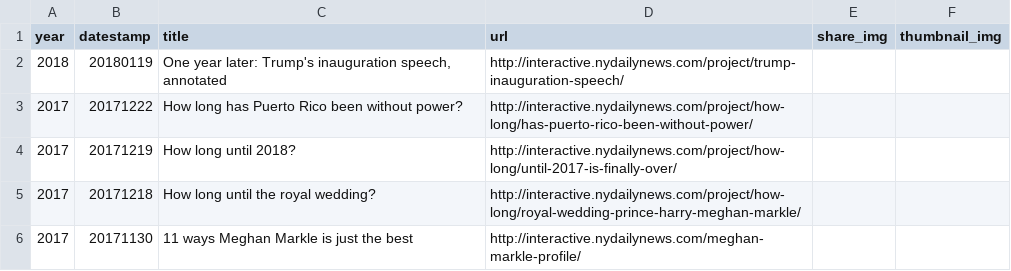
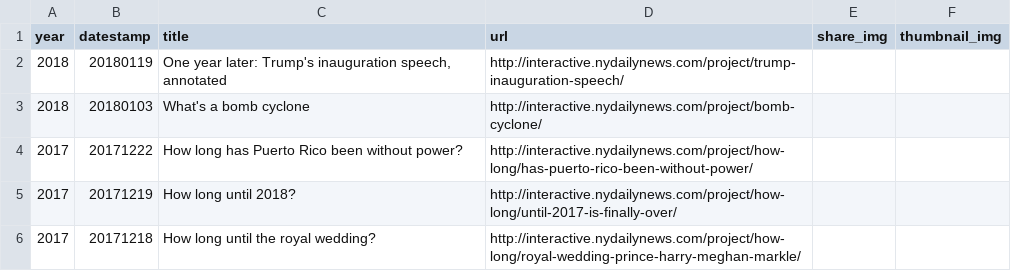
Before and after one commit to nydailynews/data-dot-csv, a CSV file: project/csv/project/data.csv, drawn as a sheet; only a part is shown; the shorter side is filled out with more unchanged rows.

Commit message:
💣 🌀

```diff
--- a/project/csv/project/data.csv
+++ b/project/csv/project/data.csv
@@ -2,2 +2,3 @@ year,datestamp,title,url,share_img,thumbnail_img
 2018,20180119,"One year later: Trump's inauguration speech, annotated",http://interactive.nydailynews.com/project/trump-inauguration-speech/
+2018,20180103,What's a bomb cyclone,http://interactive.nydailynews.com/project/bomb-cyclone/
 2017,20171222,How long has Puerto Rico been without power?,http://interactive.nydailynews.com/project/how-long/has-puerto-rico-been-without-power/
```
